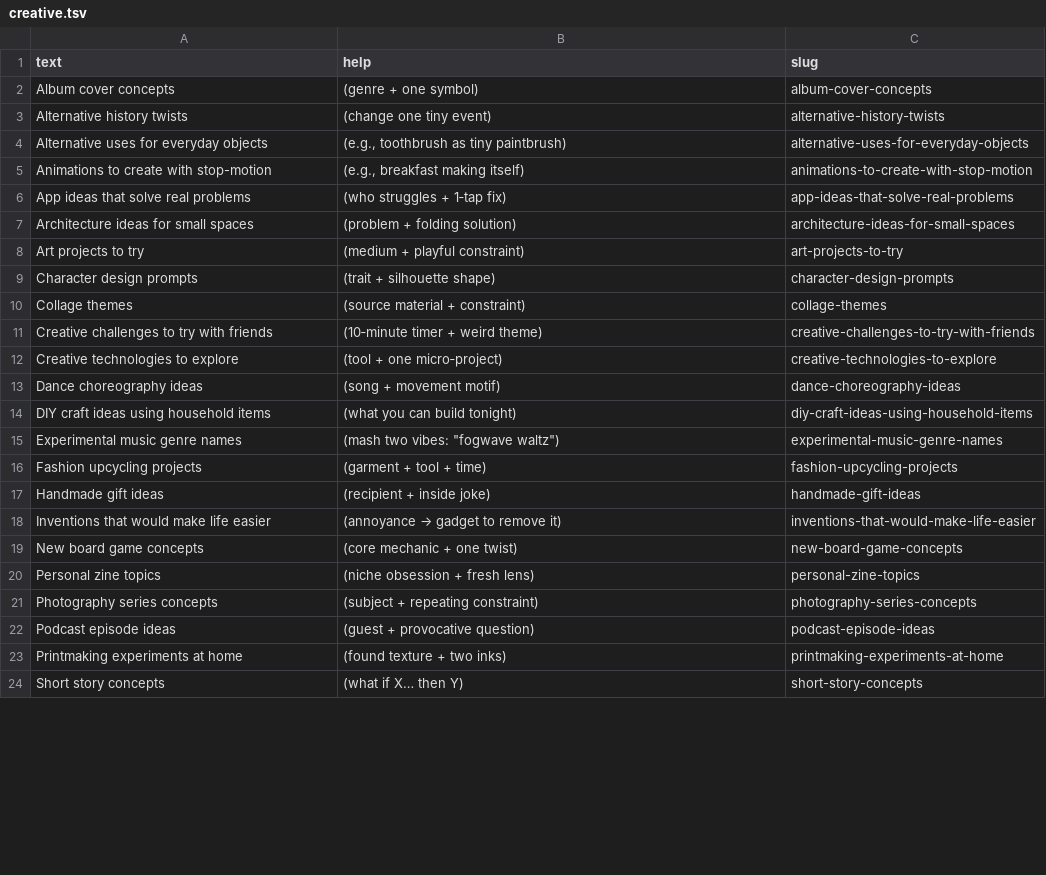
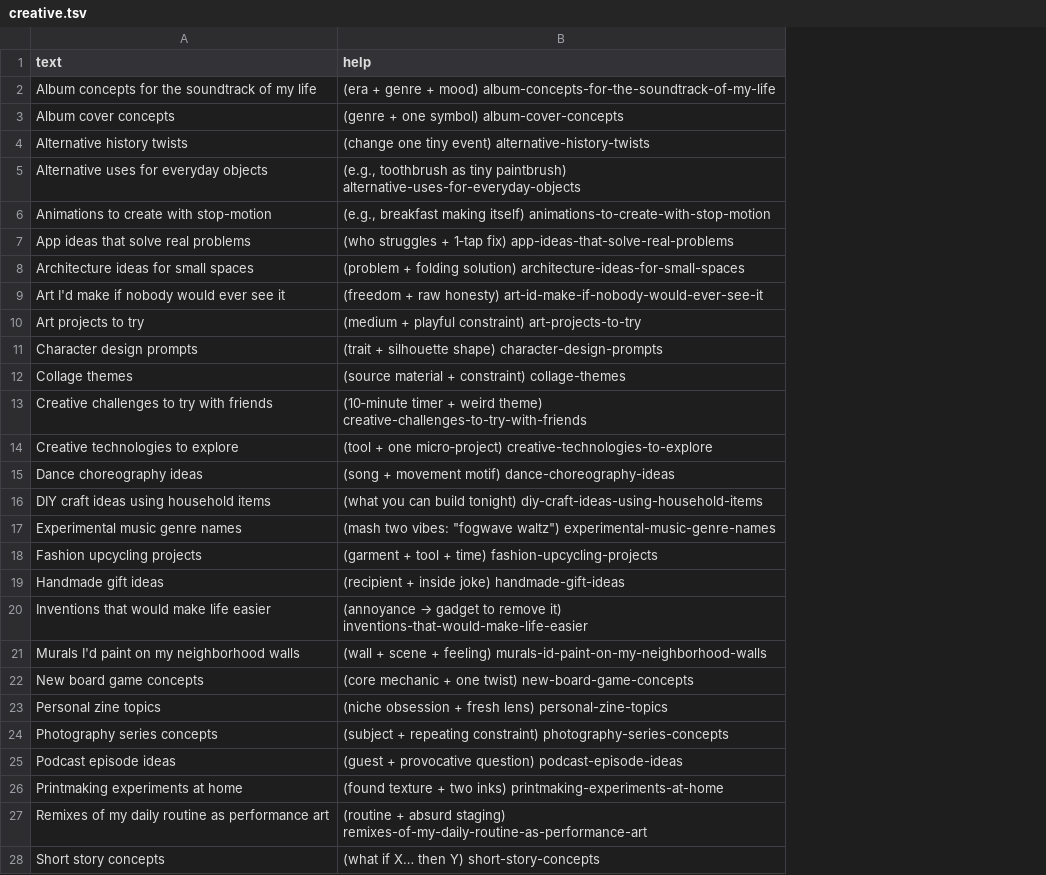
Before and after one commit to atomantic/IdeatorPromptPacks, a TSV file: packs/core/creative.tsv, drawn as a sheet; only a part is shown; removed rows and columns are numbered as before the commit, all else as after; the diff covers the shown part only; the diff names each change by its address in the sheet, - before the commit and + after, or states it on an @@ line.

```diff
--- a/packs/core/creative.tsv
+++ b/packs/core/creative.tsv
-column C (slug), rows 2-24: album-cover-concepts | alternative-history-twists | alternative-uses-for-everyday-objects | animations-to-create-with-stop-motion | app-ideas-that-solve-real-problems | architecture-ideas-for-small-spaces | art-projects-to-try | character-design-prompts | collage-themes | creative-challenges-to-try-with-friends | creative-technologies-to-explore | dance-choreography-ideas | diy-craft-ideas-using-household-items | experimental-music-genre-names | fashion-upcycling-projects | handmade-gift-ideas | inventions-that-would-make-life-easier | new-board-game-concepts | personal-zine-topics | photography-series-concepts | podcast-episode-ideas | printmaking-experiments-at-home | short-story-concepts
+row 2: Album concepts for the soundtrack of my life | (era + genre + mood) album-concepts-for-the-soundtrack-of-my-life
-B3 (help): (genre + one symbol)
+B3 (help): (genre + one symbol) album-cover-concepts
-B4 (help): (change one tiny event)
+B4 (help): (change one tiny event) alternative-history-twists
-B5 (help): …tiny paintbrush)
+B5 (help): …tiny paintbrush) alternative-uses-for-everyday-objects
-B6 (help): …making itself)
+B6 (help): …making itself) animations-to-create-with-stop-motion
-B7 (help): (who struggles + 1‑tap fix)
+B7 (help): (who struggles + 1‑tap fix) app-ideas-that-solve-real-problems
-B8 (help): …folding solution)
+B8 (help): …folding solution) architecture-ideas-for-small-spaces
+row 9: Art I'd make if nobody would ever see it | (freedom + raw honesty) art-id-make-if-nobody-would-ever-see-it
-B10 (help): (medium + playful constraint)
+B10 (help): (medium + playful constraint) art-projects-to-try
-B11 (help): (trait + silhouette shape)
+B11 (help): (trait + silhouette shape) character-design-prompts
-B12 (help): (source material + constraint)
+B12 (help): (source material + constraint) collage-themes
-B13 (help): …weird theme)
+B13 (help): …weird theme) creative-challenges-to-try-with-friends
-B14 (help): (tool + one micro‑project)
+B14 (help): (tool + one micro‑project) creative-technologies-to-explore
-B15 (help): (song + movement motif)
+B15 (help): (song + movement motif) dance-choreography-ideas
-B16 (help): …build tonight)
+B16 (help): …build tonight) diy-craft-ideas-using-household-items
-B17 (help): …"fogwave waltz")
+B17 (help): …"fogwave waltz") experimental-music-genre-names
-B18 (help): (garment + tool + time)
+B18 (help): (garment + tool + time) fashion-upcycling-projects
-B19 (help): (recipient + inside joke)
+B19 (help): (recipient + inside joke) handmade-gift-ideas
-B20 (help): …remove it)
+B20 (help): …remove it) inventions-that-would-make-life-easier
+row 21: Murals I'd paint on my neighborhood walls | (wall + scene + feeling) murals-id-paint-on-my-neighborhood-walls
-B22 (help): (core mechanic + one twist)
+B22 (help): (core mechanic + one twist) new-board-game-concepts
-B23 (help): (niche obsession + fresh lens)
+B23 (help): (niche obsession + fresh lens) personal-zine-topics
-B24 (help): …repeating constraint)
+B24 (help): …repeating constraint) photography-series-concepts
-B25 (help): (guest + provocative question)
+B25 (help): (guest + provocative question) podcast-episode-ideas
-B26 (help): (found texture + two inks)
+B26 (help): (found texture + two inks) printmaking-experiments-at-home
+row 27: Remixes of my daily routine as performance art | (routine + absurd staging) remixes-of-my-daily-routine-as-performance-art
-B28 (help): (what if X… then Y)
+B28 (help): (what if X… then Y) short-story-concepts
```
Also changed, not shown: 4 added rows and 7 edited cells elsewhere in this file, packs/core/entertainment.tsv, packs/core/future.tsv, 52 other files.
